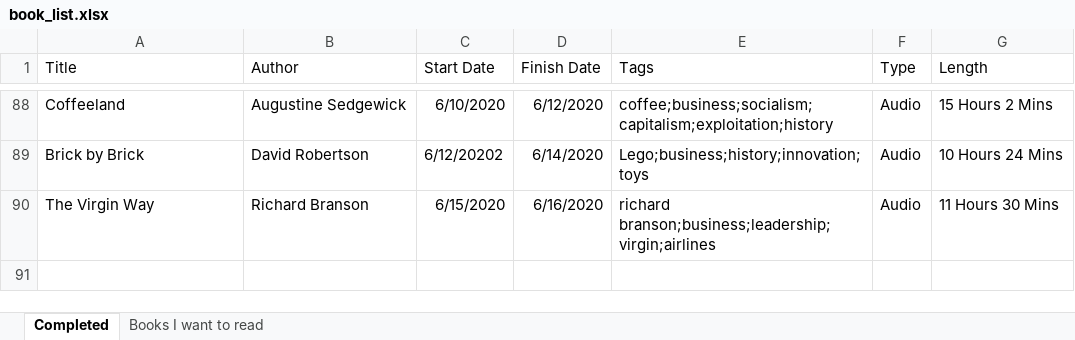
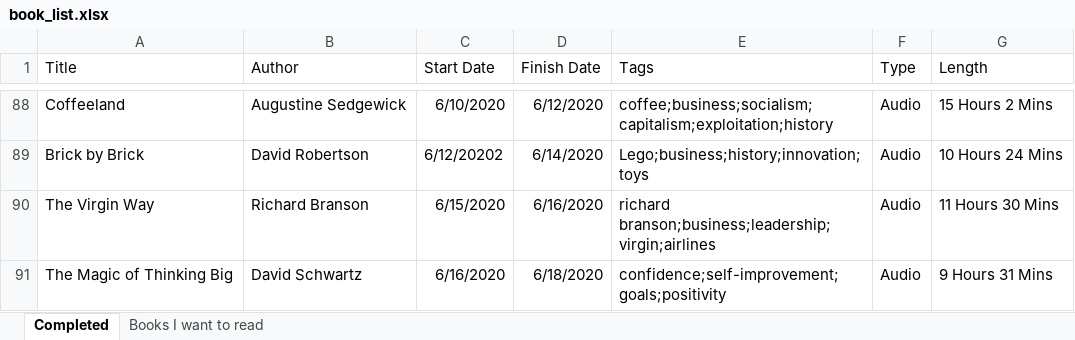
Before and after one commit to zachfloro/reading_list, an Excel workbook: book_list.xlsx, sheet Completed, drawn as a sheet; only a part is shown, gaps mark what is left out; values as stored, in another font and other column widths than the file's, no borders; the diff names each change by its address in the sheet, - before the commit and + after, or states it on an @@ line.

Commit message:
added the magic of thinking big

```diff
--- a/book_list.xlsx (sheet Completed)
+++ b/book_list.xlsx (sheet Completed)
+row 91: The Magic of Thinking Big | David Schwartz | 6/16/2020 | 6/18/2020 | confidence;self-improvement;goals;positivity | Audio | 9 Hours 31 Mins
```
